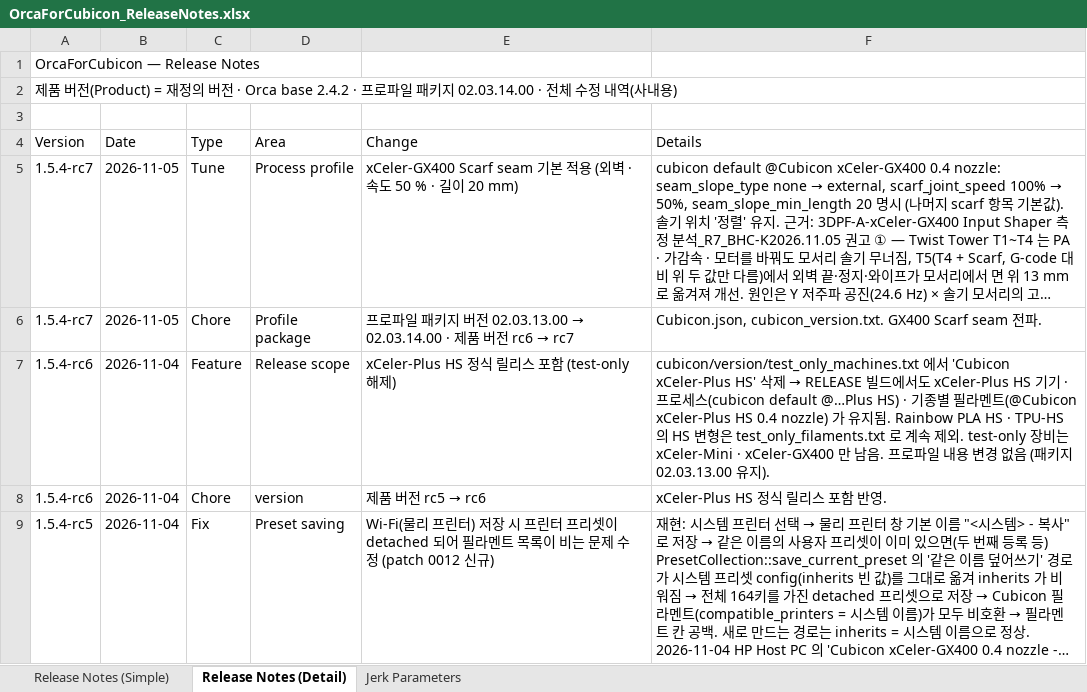
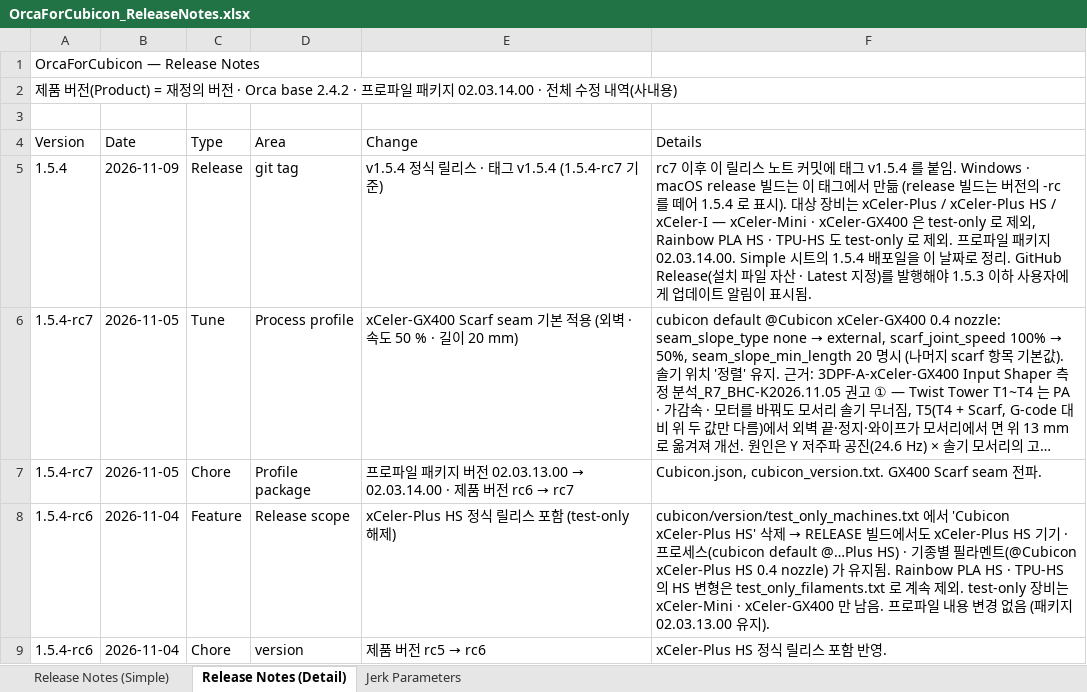
Before and after one commit to Hyvision/OrcaForCubicon, an Excel workbook: cubicon/doc/OrcaForCubicon_ReleaseNotes.xlsx, sheet Release Notes (Detail), drawn as a sheet; only a part is shown; the shorter side is filled out with more unchanged rows; long unchanged cells end in …; values as stored, in another font and other column widths than the file's, no cell formats; the diff names each change by its address in the sheet, - before the commit and + after, or states it on an @@ line.

```diff
--- a/cubicon/doc/OrcaForCubicon_ReleaseNotes.xlsx (sheet Release Notes (Detail))
+++ b/cubicon/doc/OrcaForCubicon_ReleaseNotes.xlsx (sheet Release Notes (Detail))
+row 5: 1.5.4 | 2026-11-09 | Release | git tag | v1.5.4 정식 릴리스 · 태그 v1.5.4 (1.5.4-rc7 기준) | rc7 이후 이 릴리스 노트 커밋에 태그 v1.5.4 를 붙임. Windows · macOS release 빌드는 이 태그에서 만듦 (release 빌드는 버전의 -rc 를 떼어 1.5.4 로 표시). 대상 장비는 xCeler-Plus / xCeler-Plus HS / xCeler-I — xCeler-Mini · xCeler-GX400 은 test-only 로 제외, Rainbow PLA HS · TPU-HS 도 test-only 로 제외. 프로파일 패키지 02.03.14.00. Simple 시트의 1.5.4 배포일을 이 날짜로 정리. GitHub Release(설치 파일 자산 · Latest 지정)를 발행해야 1.5.3 이하 사용자에게 업데이트 알림이 표시됨.
```
Also changed, not shown: sheet Release Notes (Simple), cell formats.
